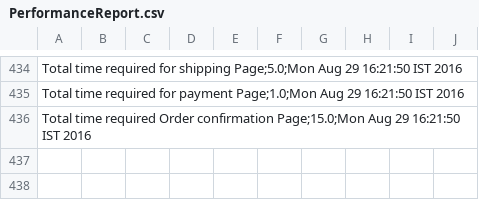
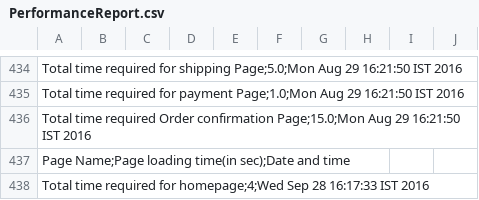
Before and after one commit to shukranib/Web-Automation, a CSV file: src/main/resources/Input/PerformanceReport.csv, drawn as a sheet; only a part is shown, gaps mark what is left out.

```diff
--- a/src/main/resources/Input/PerformanceReport.csv
+++ b/src/main/resources/Input/PerformanceReport.csv
@@ -436 +436,3 @@ Total time required for payment  Page;1.0;Mon Aug 29 16:21:50 IST 2016
 Total time required Order confirmation  Page;15.0;Mon Aug 29 16:21:50 IST 2016
+Page Name;Page loading time(in sec);Date and time
+Total time required for homepage;4;Wed Sep 28 16:17:33 IST 2016
```
Also changed, not shown: 4 other files.
